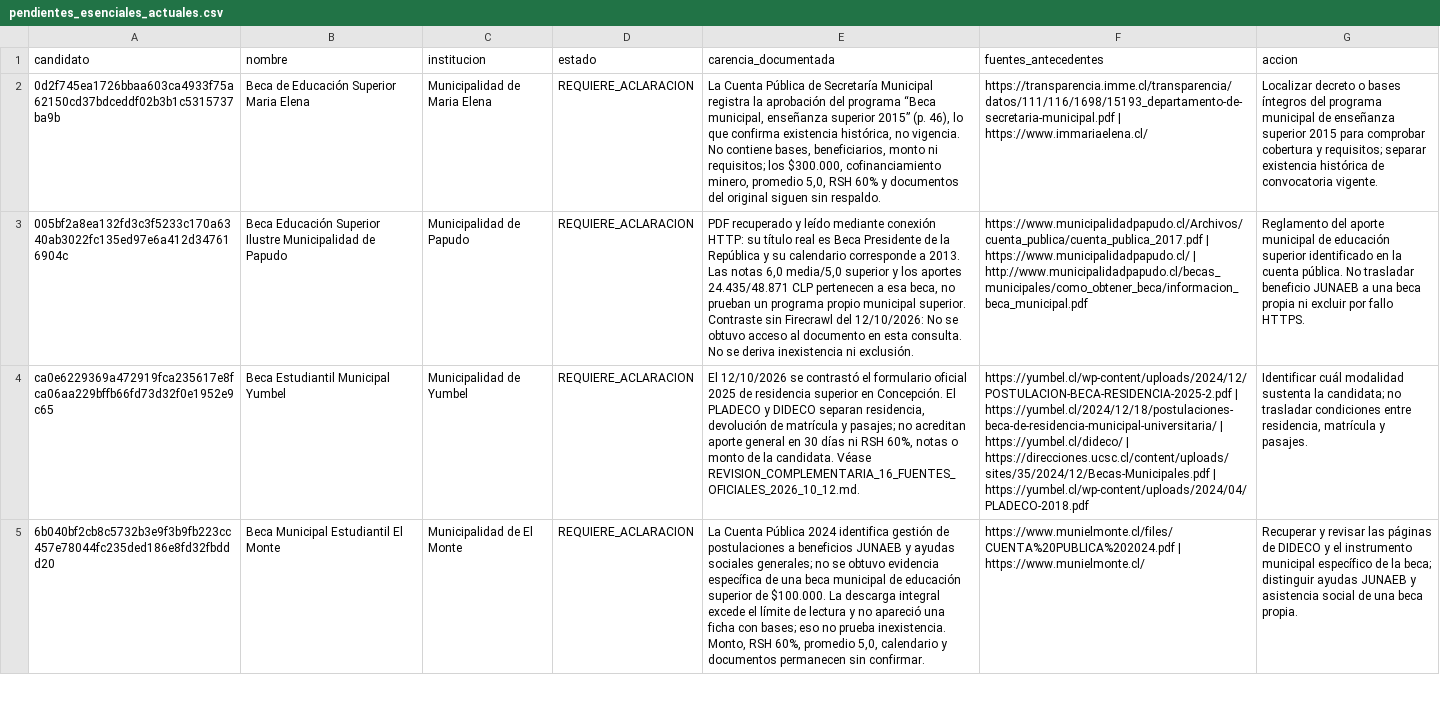
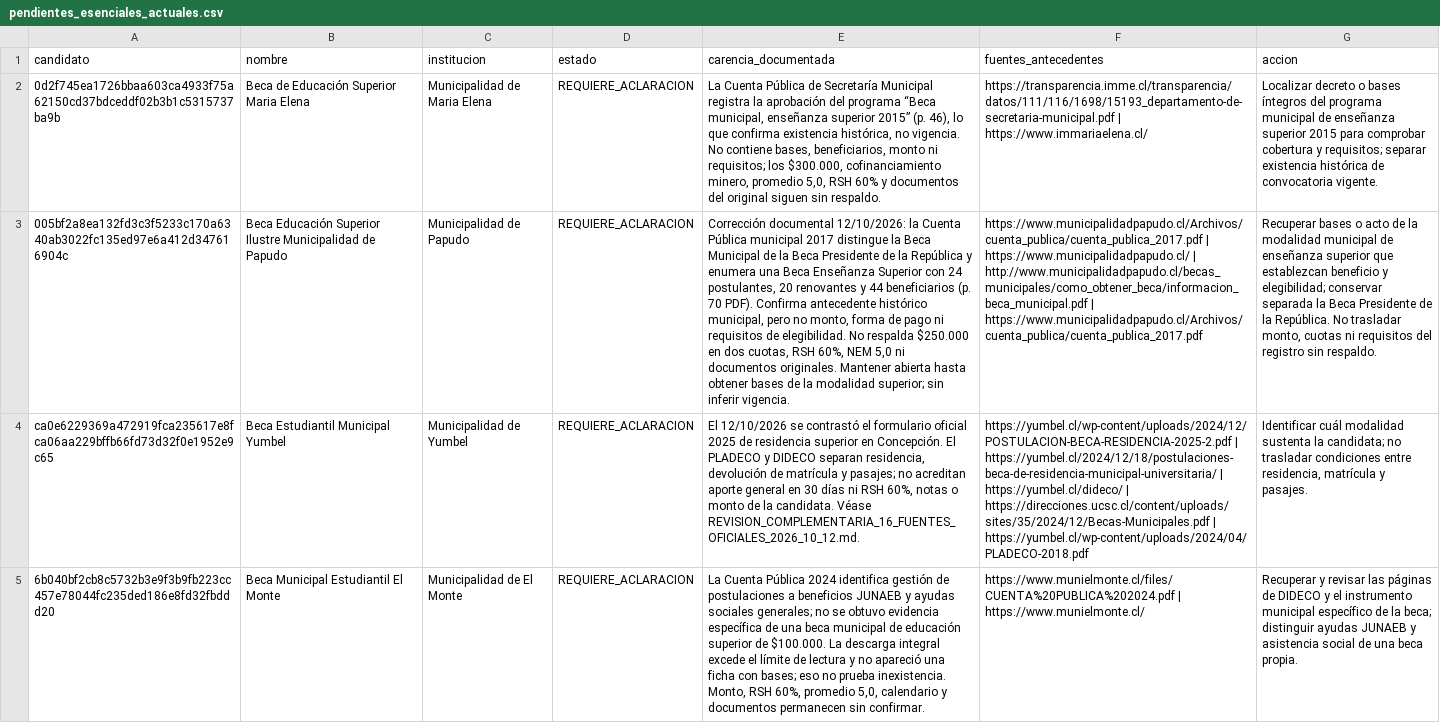
Before and after one commit to BenjaAranda/BecasFind, a CSV file: documentacion/auditoria_corpus/procesados/pendientes_esenciales_actuales.csv, drawn as a sheet; only a part is shown; the diff names each change by its address in the sheet, - before the commit and + after, or states it on an @@ line.

Commit message:
docs: aclara antecedente municipal de Papudo

```diff
--- a/documentacion/auditoria_corpus/procesados/pendientes_esenciales_actuales.csv
+++ b/documentacion/auditoria_corpus/procesados/pendientes_esenciales_actuales.csv
-E3 (carencia_documentada): PDF recuperado y leído mediante conexión HTTP: su título real es Beca Presidente de la República y su calendario corresponde a 2013. Las notas 6,0 media/5,0 superior y los aportes 24.435/48.871 CLP pertenecen a esa beca, no prueban un programa propio municipal superior. Contraste sin Firecrawl del 12/10/2026: No se obtuvo acceso al documento en esta consulta. No se deriva inexistencia ni exclusión.
+E3 (carencia_documentada): Corrección documental 12/10/2026: la Cuenta Pública municipal 2017 distingue la Beca Municipal de la Beca Presidente de la República y enumera una Beca Enseñanza Superior con 24 postulantes, 20 renovantes y 44 beneficiarios (p. 70 PDF). Confirma antecedente histórico municipal, pero no monto, forma de pago ni requisitos de elegibilidad. No respalda $250.000 en dos cuotas, RSH 60%, NEM 5,0 ni documentos originales. Mantener abierta hasta obtener bases de la modalidad superior; sin inferir vigencia.
-F3 (fuentes_antecedentes): …| http://www.municipalidadpapudo.cl/becas_municipales/como_obtener_beca/informacion_beca_municipal.pdf
+F3 (fuentes_antecedentes): …| http://www.municipalidadpapudo.cl/becas_municipales/como_obtener_beca/informacion_beca_municipal.pdf | https://www.municipalidadpapudo.cl/Archivos/cuenta_publica/cuenta_publica_2017.pdf
-G3 (accion): Reglamento del aporte municipal de educación superior identificado en la cuenta pública. No trasladar beneficio JUNAEB a una beca propia ni excluir por fallo HTTPS.
+G3 (accion): Recuperar bases o acto de la modalidad municipal de enseñanza superior que establezcan beneficio y elegibilidad; conservar separada la Beca Presidente de la República. No trasladar monto, cuotas ni requisitos del registro sin respaldo.
```
Also changed, not shown: documentacion/auditoria_corpus/procesados/avance/por_registro.csv, documentacion/auditoria_corpus/procesados/revisiones_parciales.csv, 1 other file.
